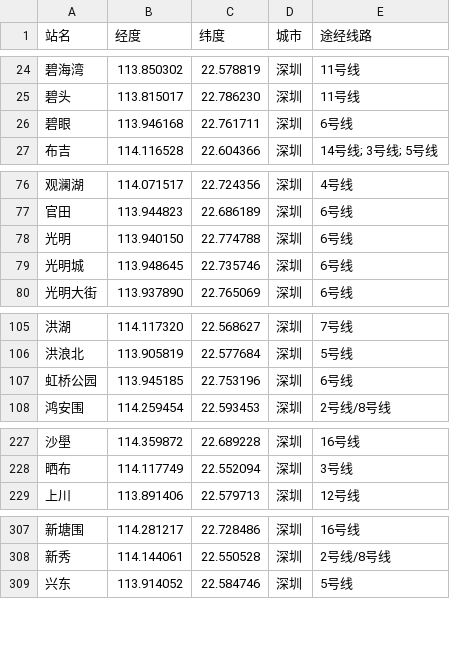
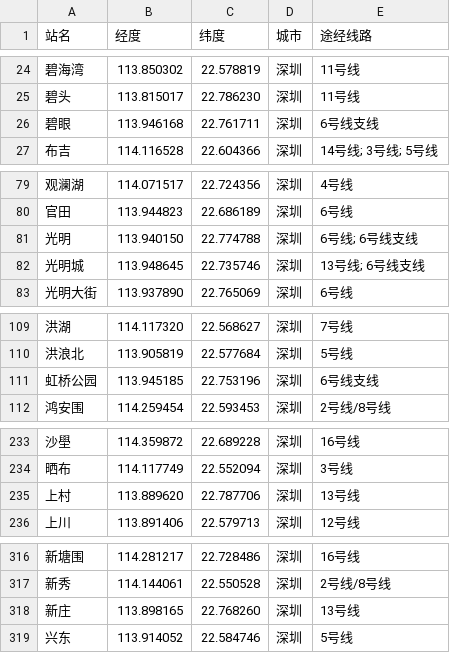
Before and after one commit to rabbitc999/MetroEditor, a CSV file: Example/SHENZHEN.csv, drawn as a sheet; only a part is shown, gaps mark what is left out; the diff covers the shown part only.

```diff
--- a/Example/SHENZHEN.csv
+++ b/Example/SHENZHEN.csv
@@ -25,3 +25,3 @@
 碧头,113.815017,22.786230,深圳,11号线
-碧眼,113.946168,22.761711,深圳,6号线
+碧眼,113.946168,22.761711,深圳,6号线支线
 布吉,114.116528,22.604366,深圳,14号线; 3号线; 5号线
@@ -77,4 +80,4 @@
 官田,113.944823,22.686189,深圳,6号线
-光明,113.940150,22.774788,深圳,6号线
-光明城,113.948645,22.735746,深圳,6号线
+光明,113.940150,22.774788,深圳,6号线; 6号线支线
+光明城,113.948645,22.735746,深圳,13号线; 6号线支线
 光明大街,113.937890,22.765069,深圳,6号线
@@ -106,3 +110,3 @@
 洪浪北,113.905819,22.577684,深圳,5号线
-虹桥公园,113.945185,22.753196,深圳,6号线
+虹桥公园,113.945185,22.753196,深圳,6号线支线
 鸿安围,114.259454,22.593453,深圳,2号线/8号线
@@ -228,2 +234,3 @@
 晒布,114.117749,22.552094,深圳,3号线
+上村,113.889620,22.787706,深圳,13号线
 上川,113.891406,22.579713,深圳,12号线
@@ -308,2 +317,3 @@
 新秀,114.144061,22.550528,深圳,2号线/8号线
+新庄,113.898165,22.768260,深圳,13号线
 兴东,113.914052,22.584746,深圳,5号线
```
Also changed, not shown: 9 added rows and 6 edited cells elsewhere in this file, 31 other files.
